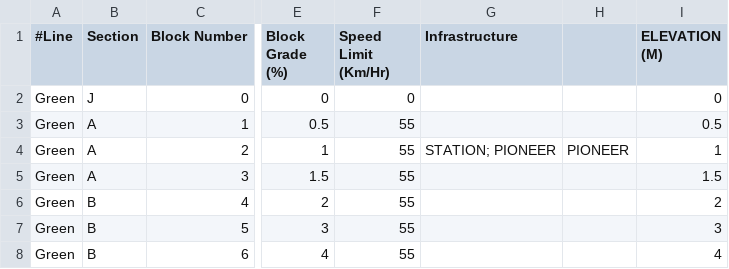
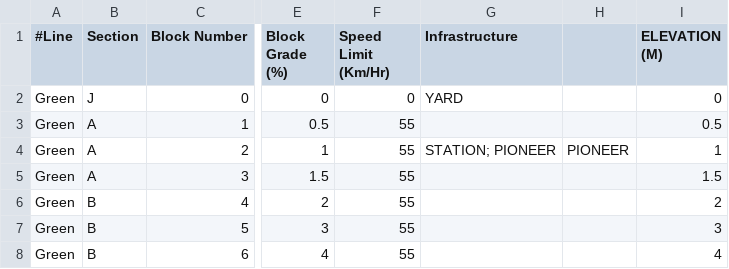
Before and after one commit to meylingtaing/COE1186, a CSV file: NorthShoreExtensionFINAL/greenline.csv, drawn as a sheet; only a part is shown, gaps mark what is left out; the diff names each change by its address in the sheet, - before the commit and + after, or states it on an @@ line.

```diff
--- a/NorthShoreExtensionFINAL/greenline.csv
+++ b/NorthShoreExtensionFINAL/greenline.csv
-G2 (Infrastructure): (empty)
+G2 (Infrastructure): YARD
```
Also changed, not shown: NorthShoreExtensionFINAL/redline.csv.
